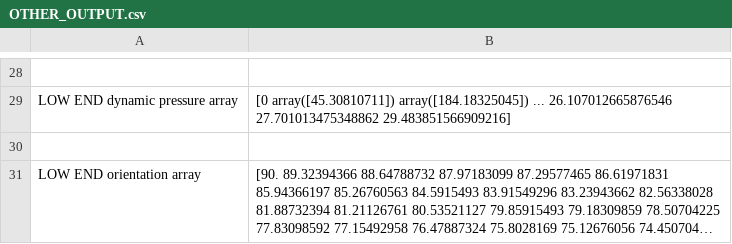
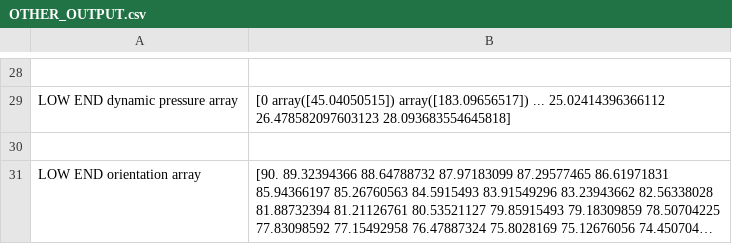
Before and after one commit to BlakeHeimann/teamrocket, a CSV file: OTHER_OUTPUT.csv, drawn as a sheet; only a part is shown, gaps mark what is left out; long unchanged cells end in …; ↵ is a line break in a cell; the diff covers the shown part only; the diff names each change by its address in the sheet, - before the commit and + after, or states it on an @@ line.

```diff
--- a/OTHER_OUTPUT.csv
+++ b/OTHER_OUTPUT.csv
-B29: [0 array([45.30810711]) array([184.18325045]) ... 26.107012665876546 ↵ 27.701013475348862 29.483851566909216]
+B29: [0 array([45.04050515]) array([183.09656517]) ... 25.02414396366112 ↵ 26.478582097603123 28.093683554645818]
```
Also changed, not shown: 13 edited cells elsewhere in this file, OUTPUT.csv, 2 other files.
